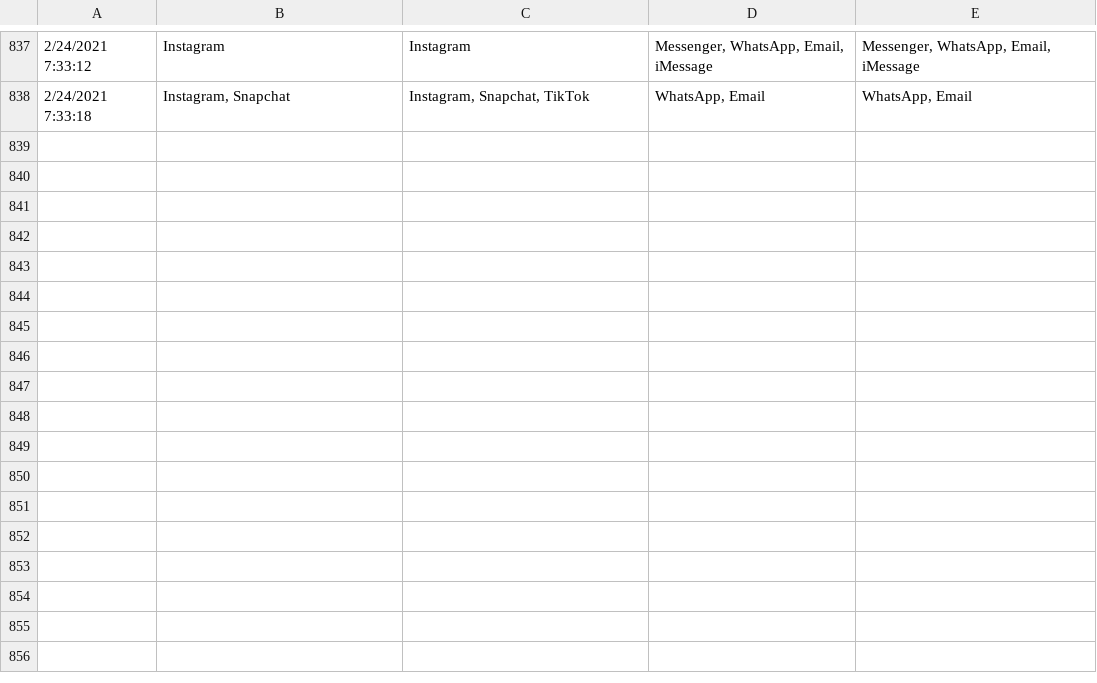
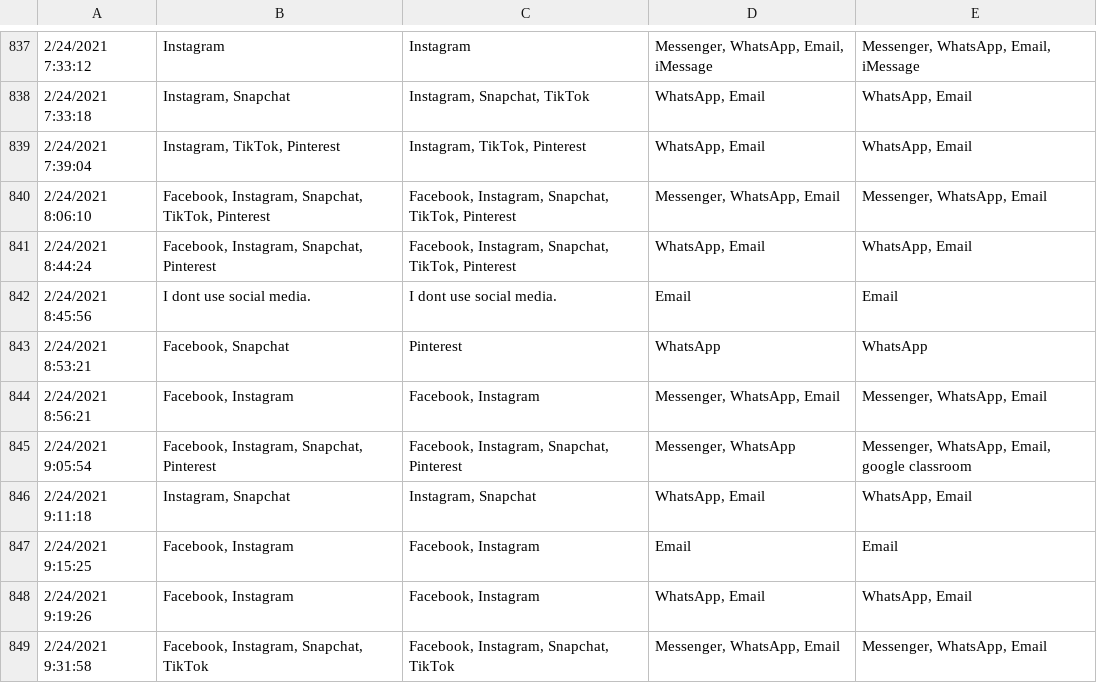
Before and after one commit to marija2/acc-hw4, a CSV file: assets/acc-hw4-responses.csv, drawn as a sheet; only a part is shown, gaps mark what is left out; the diff names each change by its address in the sheet, - before the commit and + after, or states it on an @@ line.

```diff
--- a/assets/acc-hw4-responses.csv
+++ b/assets/acc-hw4-responses.csv
+row 839: 2/24/2021 7:39:04 | Instagram, TikTok, Pinterest | Instagram, TikTok, Pinterest | WhatsApp, Email | WhatsApp, Email
+row 840: 2/24/2021 8:06:10 | Facebook, Instagram, Snapchat, TikTok, Pinterest | Facebook, Instagram, Snapchat, TikTok, Pinterest | Messenger, WhatsApp, Email | Messenger, WhatsApp, Email
+row 841: 2/24/2021 8:44:24 | Facebook, Instagram, Snapchat, Pinterest | Facebook, Instagram, Snapchat, TikTok, Pinterest | WhatsApp, Email | WhatsApp, Email
+row 842: 2/24/2021 8:45:56 | I dont use social media. | I dont use social media. | Email | Email
+row 843: 2/24/2021 8:53:21 | Facebook, Snapchat | Pinterest | WhatsApp | WhatsApp
+row 844: 2/24/2021 8:56:21 | Facebook, Instagram | Facebook, Instagram | Messenger, WhatsApp, Email | Messenger, WhatsApp, Email
+row 845: 2/24/2021 9:05:54 | Facebook, Instagram, Snapchat, Pinterest | Facebook, Instagram, Snapchat, Pinterest | Messenger, WhatsApp | Messenger, WhatsApp, Email, google classroom
+row 846: 2/24/2021 9:11:18 | Instagram, Snapchat | Instagram, Snapchat | WhatsApp, Email | WhatsApp, Email
+row 847: 2/24/2021 9:15:25 | Facebook, Instagram | Facebook, Instagram | Email | Email
+row 848: 2/24/2021 9:19:26 | Facebook, Instagram | Facebook, Instagram | WhatsApp, Email | WhatsApp, Email
+row 849: 2/24/2021 9:31:58 | Facebook, Instagram, Snapchat, TikTok | Facebook, Instagram, Snapchat, TikTok | Messenger, WhatsApp, Email | Messenger, WhatsApp, Email
```
Also changed, not shown: 3 other files.
